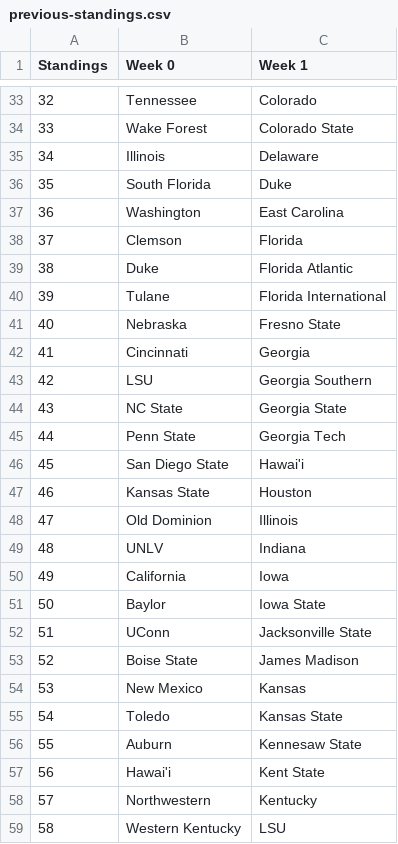
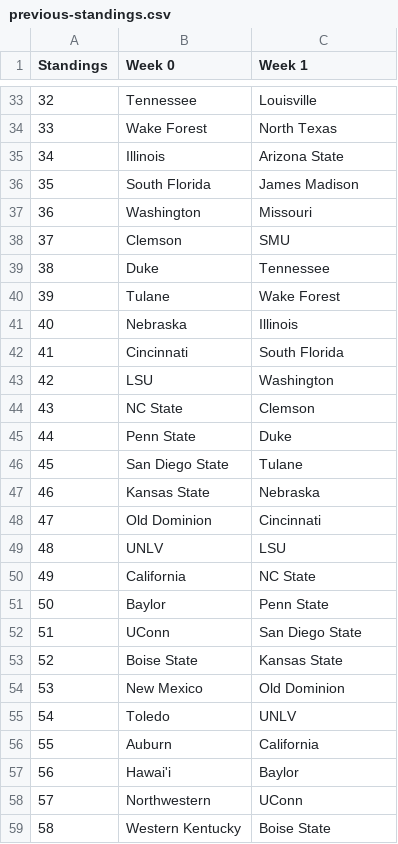
Before and after one commit to skous2/merit-based-standings, a CSV file: previous-standings.csv, drawn as a sheet; only a part is shown, gaps mark what is left out; the diff covers the shown part only.

```diff
--- a/previous-standings.csv
+++ b/previous-standings.csv
@@ -33,27 +33,27 @@ Standings,Week 0,Week 1
-32,Tennessee,Colorado
-33,Wake Forest,Colorado State
-34,Illinois,Delaware
-35,South Florida,Duke
-36,Washington,East Carolina
-37,Clemson,Florida
-38,Duke,Florida Atlantic
-39,Tulane,Florida International
-40,Nebraska,Fresno State
-41,Cincinnati,Georgia
-42,LSU,Georgia Southern
-43,NC State,Georgia State
-44,Penn State,Georgia Tech
-45,San Diego State,Hawai'i
-46,Kansas State,Houston
-47,Old Dominion,Illinois
-48,UNLV,Indiana
-49,California,Iowa
-50,Baylor,Iowa State
-51,UConn,Jacksonville State
-52,Boise State,James Madison
-53,New Mexico,Kansas
-54,Toledo,Kansas State
-55,Auburn,Kennesaw State
-56,Hawai'i,Kent State
-57,Northwestern,Kentucky
-58,Western Kentucky,LSU
+32,Tennessee,Louisville
+33,Wake Forest,North Texas
+34,Illinois,Arizona State
+35,South Florida,James Madison
+36,Washington,Missouri
+37,Clemson,SMU
+38,Duke,Tennessee
+39,Tulane,Wake Forest
+40,Nebraska,Illinois
+41,Cincinnati,South Florida
+42,LSU,Washington
+43,NC State,Clemson
+44,Penn State,Duke
+45,San Diego State,Tulane
+46,Kansas State,Nebraska
+47,Old Dominion,Cincinnati
+48,UNLV,LSU
+49,California,NC State
+50,Baylor,Penn State
+51,UConn,San Diego State
+52,Boise State,Kansas State
+53,New Mexico,Old Dominion
+54,Toledo,UNLV
+55,Auburn,California
+56,Hawai'i,Baylor
+57,Northwestern,UConn
+58,Western Kentucky,Boise State
```
Also changed, not shown: 106 edited cells elsewhere in this file, current-standings.csv, total-points.csv, 2 other files.
